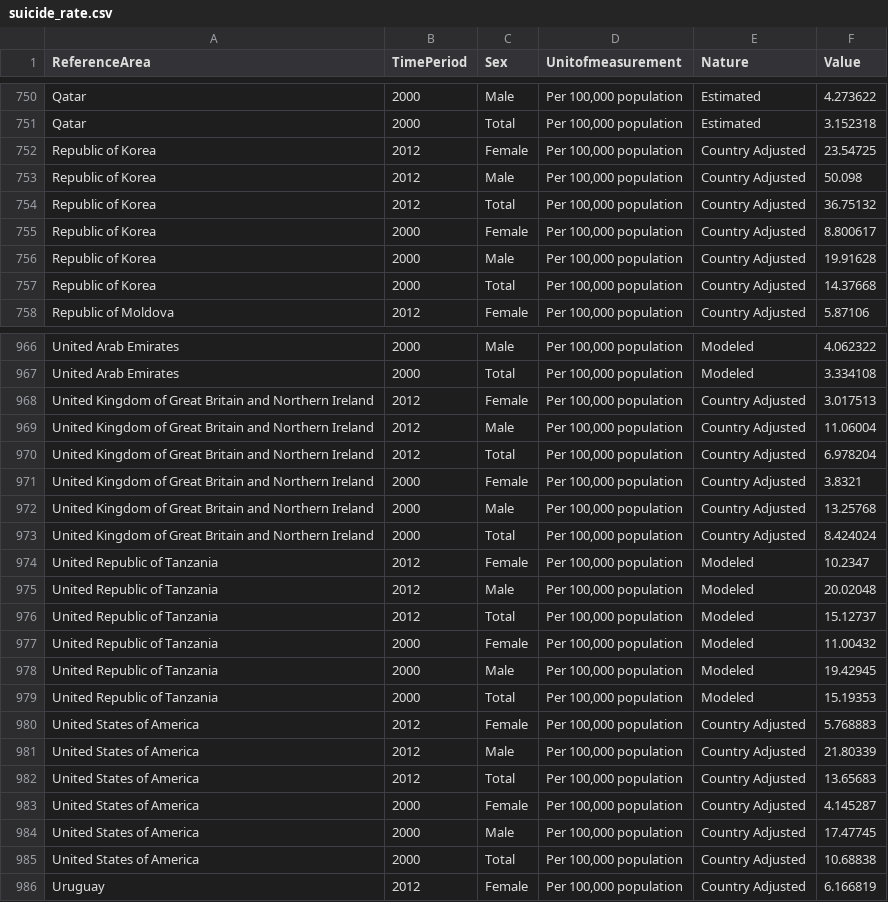
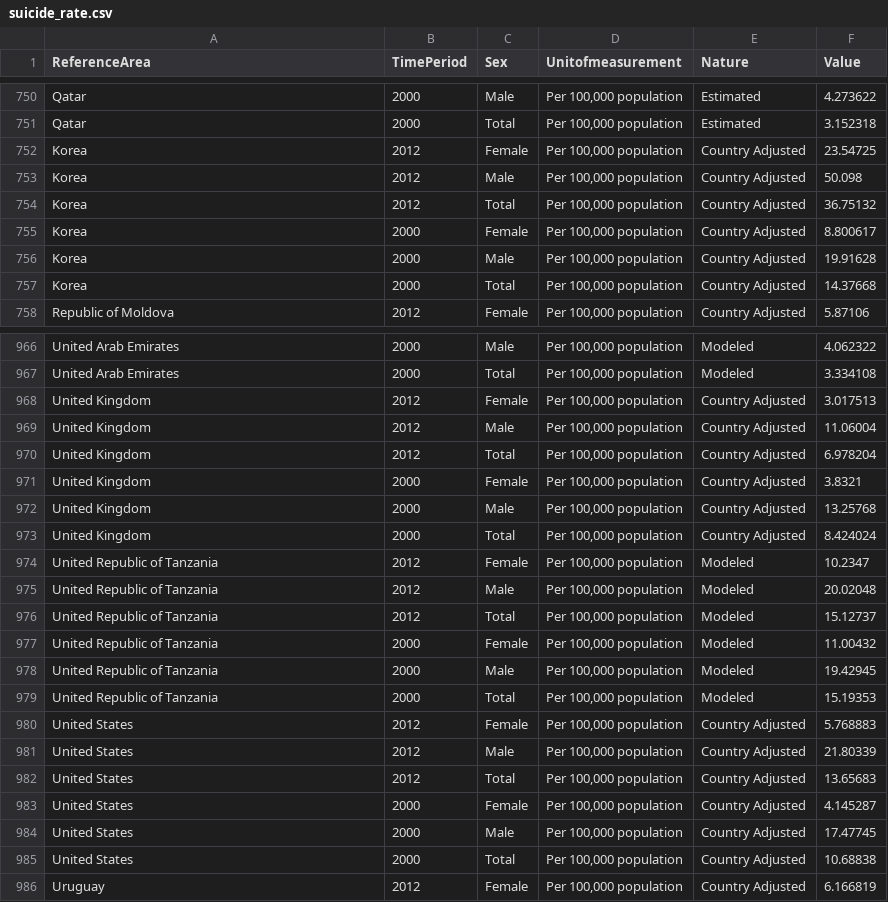
Before and after one commit to kimjihee/kimjihee.github.io, a CSV file: data/suicide_rate.csv, drawn as a sheet; only a part is shown, gaps mark what is left out.

Commit message:
update data

```diff
--- a/data/suicide_rate.csv
+++ b/data/suicide_rate.csv
@@ -751,8 +751,8 @@
 "Qatar","2000","Total","Per 100,000 population","Estimated","3.152318"
-"Republic of Korea","2012","Female","Per 100,000 population","Country Adjusted","23.54725"
-"Republic of Korea","2012","Male","Per 100,000 population","Country Adjusted","50.098"
-"Republic of Korea","2012","Total","Per 100,000 population","Country Adjusted","36.75132"
-"Republic of Korea","2000","Female","Per 100,000 population","Country Adjusted","8.800617"
-"Republic of Korea","2000","Male","Per 100,000 population","Country Adjusted","19.91628"
-"Republic of Korea","2000","Total","Per 100,000 population","Country Adjusted","14.37668"
+"Korea","2012","Female","Per 100,000 population","Country Adjusted","23.54725"
+"Korea","2012","Male","Per 100,000 population","Country Adjusted","50.098"
+"Korea","2012","Total","Per 100,000 population","Country Adjusted","36.75132"
+"Korea","2000","Female","Per 100,000 population","Country Adjusted","8.800617"
+"Korea","2000","Male","Per 100,000 population","Country Adjusted","19.91628"
+"Korea","2000","Total","Per 100,000 population","Country Adjusted","14.37668"
 "Republic of Moldova","2012","Female","Per 100,000 population","Country Adjusted","5.87106"
@@ -967,8 +967,8 @@
 "United Arab Emirates","2000","Total","Per 100,000 population","Modeled","3.334108"
-"United Kingdom of Great Britain and Northern Ireland","2012","Female","Per 100,000 population","Country Adjusted","3.017513"
-"United Kingdom of Great Britain and Northern Ireland","2012","Male","Per 100,000 population","Country Adjusted","11.06004"
-"United Kingdom of Great Britain and Northern Ireland","2012","Total","Per 100,000 population","Country Adjusted","6.978204"
-"United Kingdom of Great Britain and Northern Ireland","2000","Female","Per 100,000 population","Country Adjusted","3.8321"
-"United Kingdom of Great Britain and Northern Ireland","2000","Male","Per 100,000 population","Country Adjusted","13.25768"
-"United Kingdom of Great Britain and Northern Ireland","2000","Total","Per 100,000 population","Country Adjusted","8.424024"
+"United Kingdom","2012","Female","Per 100,000 population","Country Adjusted","3.017513"
+"United Kingdom","2012","Male","Per 100,000 population","Country Adjusted","11.06004"
+"United Kingdom","2012","Total","Per 100,000 population","Country Adjusted","6.978204"
+"United Kingdom","2000","Female","Per 100,000 population","Country Adjusted","3.8321"
+"United Kingdom","2000","Male","Per 100,000 population","Country Adjusted","13.25768"
+"United Kingdom","2000","Total","Per 100,000 population","Country Adjusted","8.424024"
 "United Republic of Tanzania","2012","Female","Per 100,000 population","Modeled","10.2347"
@@ -979,8 +979,8 @@
 "United Republic of Tanzania","2000","Total","Per 100,000 population","Modeled","15.19353"
-"United States of America","2012","Female","Per 100,000 population","Country Adjusted","5.768883"
-"United States of America","2012","Male","Per 100,000 population","Country Adjusted","21.80339"
-"United States of America","2012","Total","Per 100,000 population","Country Adjusted","13.65683"
-"United States of America","2000","Female","Per 100,000 population","Country Adjusted","4.145287"
-"United States of America","2000","Male","Per 100,000 population","Country Adjusted","17.47745"
-"United States of America","2000","Total","Per 100,000 population","Country Adjusted","10.68838"
+"United States","2012","Female","Per 100,000 population","Country Adjusted","5.768883"
+"United States","2012","Male","Per 100,000 population","Country Adjusted","21.80339"
+"United States","2012","Total","Per 100,000 population","Country Adjusted","13.65683"
+"United States","2000","Female","Per 100,000 population","Country Adjusted","4.145287"
+"United States","2000","Male","Per 100,000 population","Country Adjusted","17.47745"
+"United States","2000","Total","Per 100,000 population","Country Adjusted","10.68838"
 "Uruguay","2012","Female","Per 100,000 population","Country Adjusted","6.166819"
```
